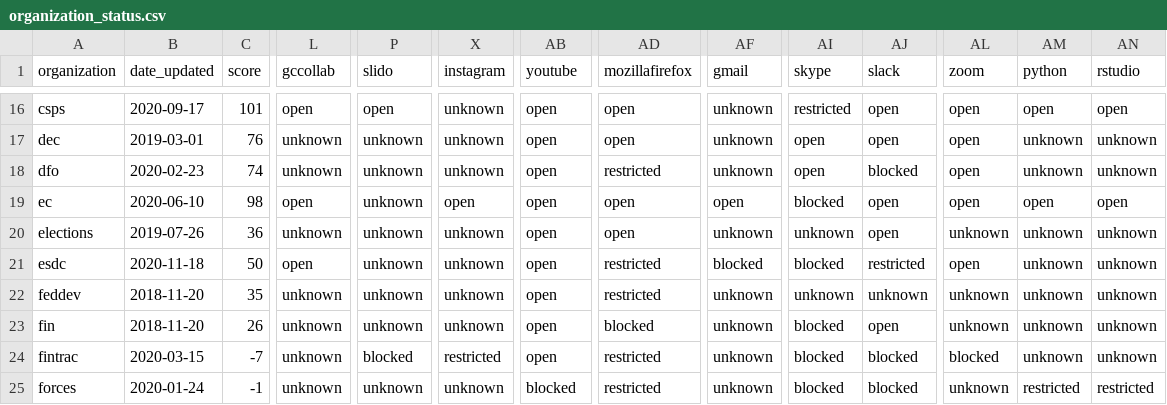
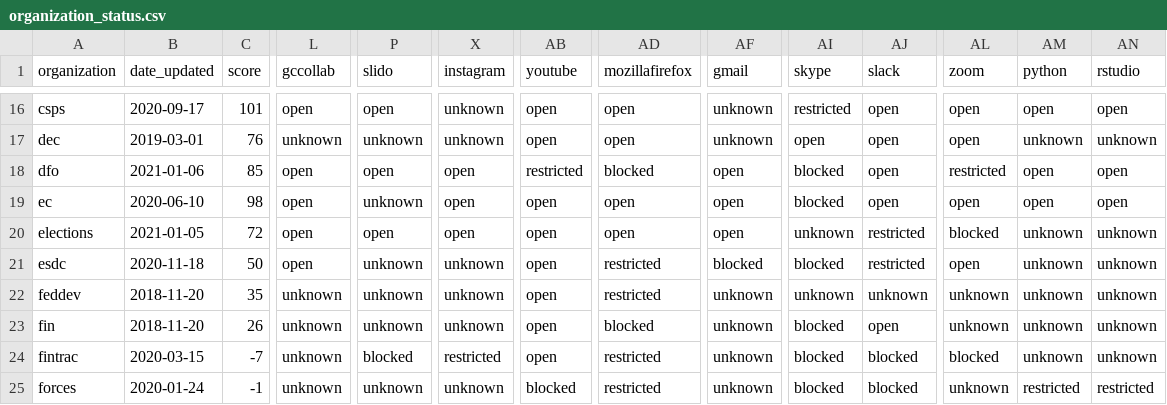
Before and after one commit to isthisblocked/isthisblockedinmydepartment.ca, a CSV file: src/data/organization_status.csv, drawn as a sheet; only a part is shown, gaps mark what is left out; the diff covers the shown part only; the diff names each change by its address in the sheet, - before the commit and + after, or states it on an @@ line.

```diff
--- a/src/data/organization_status.csv
+++ b/src/data/organization_status.csv
-B18 (date_updated): 2020-02-23
+B18 (date_updated): 2021-01-06
-C18 (score): 74
+C18 (score): 85
-L18 (gccollab): unknown
+L18 (gccollab): open
-P18 (slido): unknown
+P18 (slido): open
-X18 (instagram): unknown
+X18 (instagram): open
-AB18 (youtube): open
+AB18 (youtube): restricted
-AD18 (mozillafirefox): restricted
+AD18 (mozillafirefox): blocked
-AF18 (gmail): unknown
+AF18 (gmail): open
-AI18 (skype): open
+AI18 (skype): blocked
-AJ18 (slack): blocked
+AJ18 (slack): open
-AL18 (zoom): open
+AL18 (zoom): restricted
-AM18 (python): unknown
+AM18 (python): open
-AN18 (rstudio): unknown
+AN18 (rstudio): open
-B20 (date_updated): 2019-07-26
+B20 (date_updated): 2021-01-05
-C20 (score): 36
+C20 (score): 72
-L20 (gccollab): unknown
+L20 (gccollab): open
-P20 (slido): unknown
+P20 (slido): open
-X20 (instagram): unknown
+X20 (instagram): open
-AF20 (gmail): unknown
+AF20 (gmail): open
-AJ20 (slack): open
+AJ20 (slack): restricted
-AL20 (zoom): unknown
+AL20 (zoom): blocked
```
Also changed, not shown: 105 edited cells elsewhere in this file.
